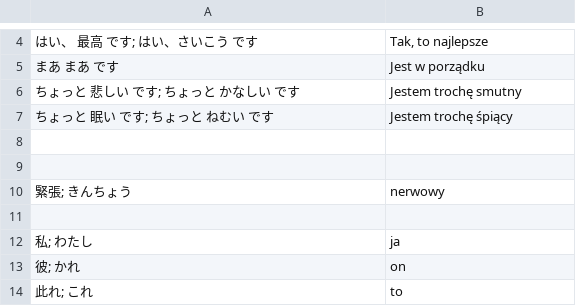
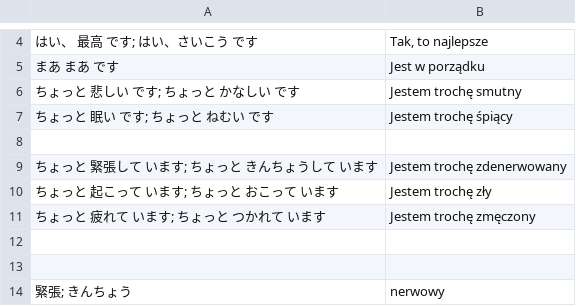
Before and after one commit to kamil-adam/anki, a CSV file: japan/japoński.csv, drawn as a sheet; only a part is shown, gaps mark what is left out; the shorter side is filled out with more unchanged rows; the diff names each change by its address in the sheet, - before the commit and + after, or states it on an @@ line.

Commit message:
japan

```diff
--- a/japan/japoński.csv
+++ b/japan/japoński.csv
+row 9: ちょっと 緊張して います; ちょっと きんちょうして います | Jestem trochę zdenerwowany
+row 10: ちょっと 起こって います; ちょっと おこって います | Jestem trochę zły
+row 11: ちょっと 疲れて います; ちょっと つかれて います | Jestem trochę zmęczony
+row 12: (empty)
```
Also changed, not shown: japan/czasowniki.csv.
